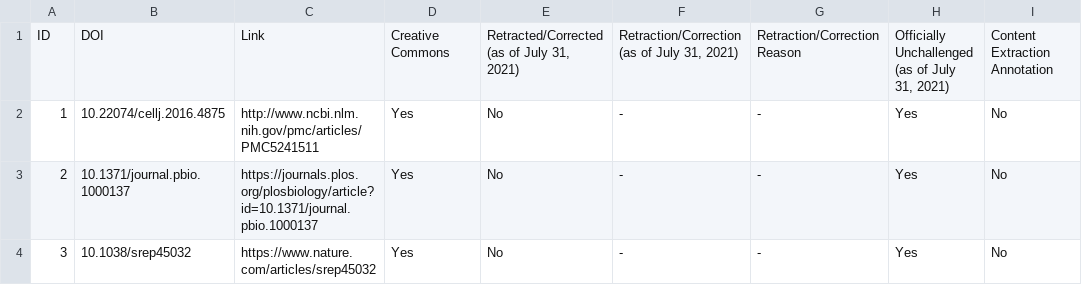
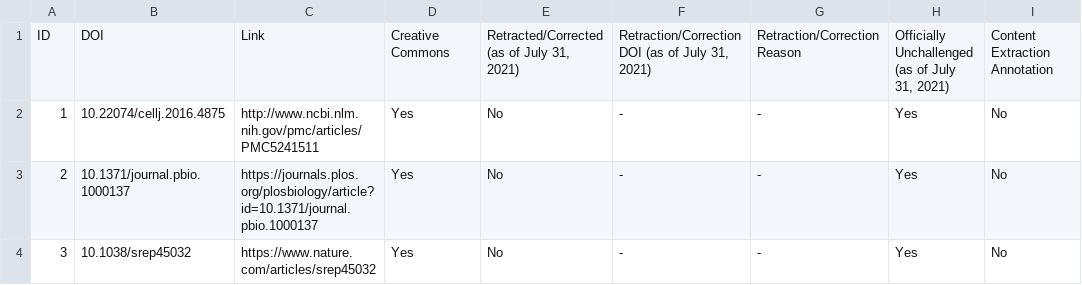
Before and after one commit to danielmoreira/sciint, a CSV file: scientific-integrity-dataset.csv, drawn as a sheet; only a part is shown; the diff names each change by its address in the sheet, - before the commit and + after, or states it on an @@ line.

Commit message:
Fix R/C DOI column name

```diff
--- a/scientific-integrity-dataset.csv
+++ b/scientific-integrity-dataset.csv
-F1: Retraction/Correction (as of July 31, 2021)
+F1: Retraction/Correction DOI (as of July 31, 2021)
```
Also changed, not shown: 1 other file.
